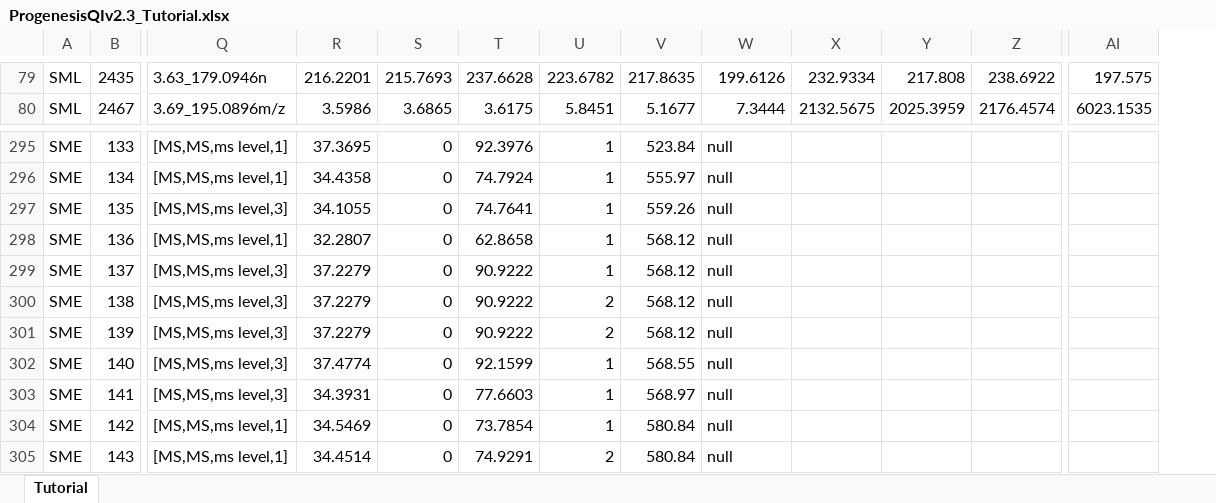
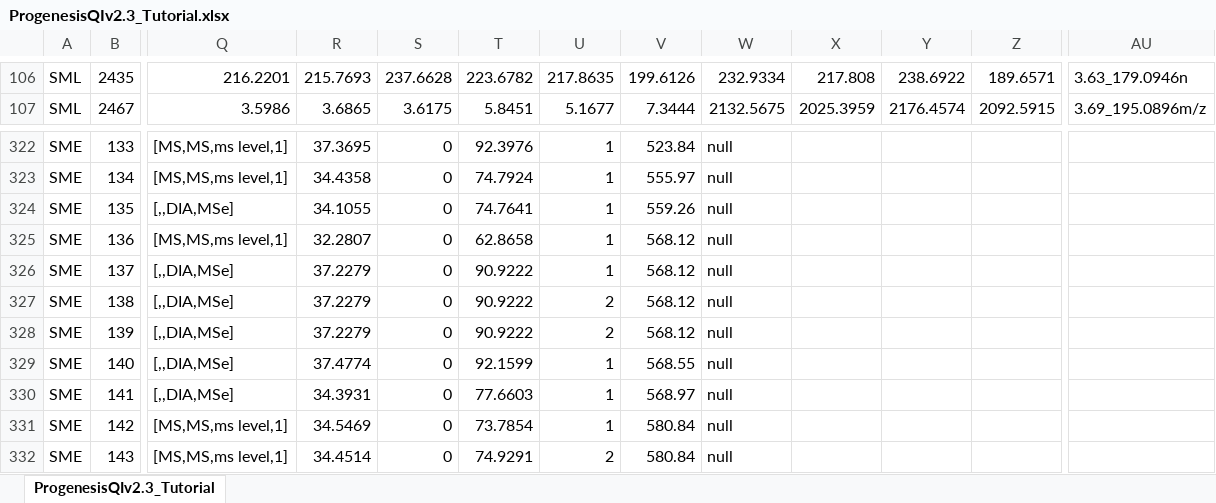
Before and after one commit to HUPO-PSI/mzTab, an Excel workbook: examples/1_1_Metabolomics_Draft/ProgenesisQIv2.3_Tutorial.xlsx, sheet ProgenesisQIv2.3_Tutorial, drawn as a sheet; only a part is shown, gaps mark what is left out; values as stored, in another font and other column widths than the file's, no borders; table styles not drawn; removed rows and columns are numbered as before the commit, all else as after; the diff covers the shown part only; the diff names each change by its address in the sheet, - before the commit and + after, or states it on an @@ line.

```diff
--- a/examples/1_1_Metabolomics_Draft/ProgenesisQIv2.3_Tutorial.xlsx (sheet ProgenesisQIv2.3_Tutorial)
+++ b/examples/1_1_Metabolomics_Draft/ProgenesisQIv2.3_Tutorial.xlsx (sheet ProgenesisQIv2.3_Tutorial)
-sheet tab: Tutorial
+sheet tab: ProgenesisQIv2.3_Tutorial
-column AI, rows 79-80: 197.575 | 6023.1535
+column AU, rows 106-107: 3.63_179.0946n | 3.69_195.0896m/z
-Q106: 3.63_179.0946n
+Q106: 216.2201
-R106: 216.2201
+R106: 215.7693
-S106: 215.7693
+S106: 237.6628
-T106: 237.6628
+T106: 223.6782
-U106: 223.6782
+U106: 217.8635
-V106: 217.8635
+V106: 199.6126
-W106: 199.6126
+W106: 232.9334
-X106: 232.9334
+X106: 217.808
-Y106: 217.808
+Y106: 238.6922
-Z106: 238.6922
+Z106: 189.6571
-Q107: 3.69_195.0896m/z
+Q107: 3.5986
-R107: 3.5986
+R107: 3.6865
-S107: 3.6865
+S107: 3.6175
-T107: 3.6175
+T107: 5.8451
-U107: 5.8451
+U107: 5.1677
-V107: 5.1677
+V107: 7.3444
-W107: 7.3444
+W107: 2132.5675
-X107: 2132.5675
+X107: 2025.3959
-Y107: 2025.3959
+Y107: 2176.4574
-Z107: 2176.4574
+Z107: 2092.5915
-Q324: [MS,MS,ms level,3]
+Q324: [,,DIA,MSe]
-Q326:Q330: [MS,MS,ms level,3]
+Q326:Q330: [,,DIA,MSe]
```
Also changed, not shown: 27 added rows, 25 moved rows and 393 edited cells elsewhere in this sheet, examples/1_1_Metabolomics_Draft/MTBLS263.xlsx, 2 other files.
